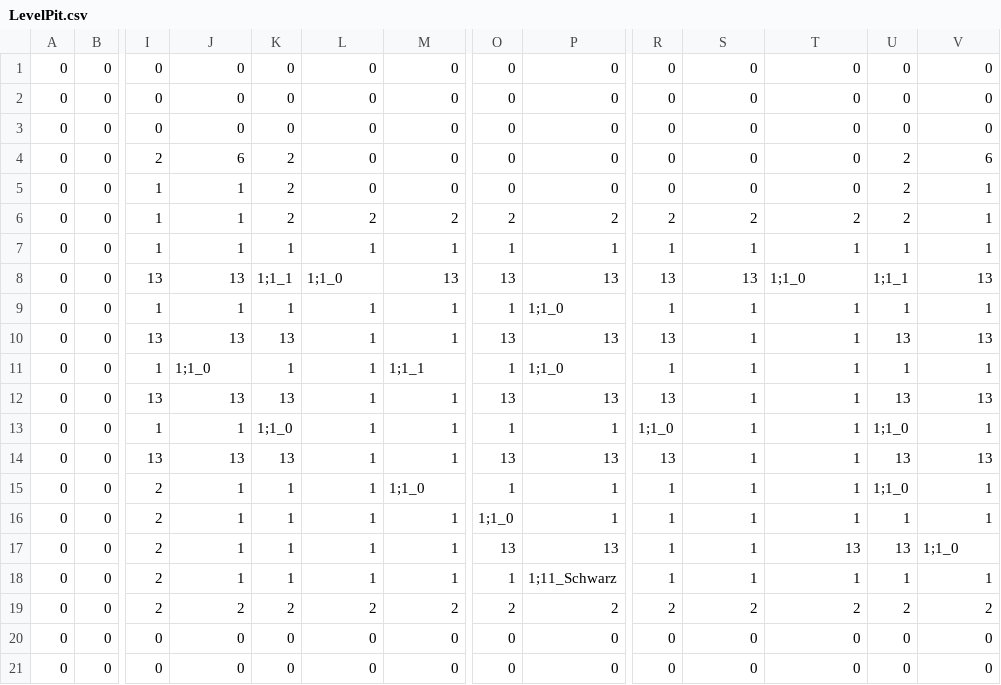
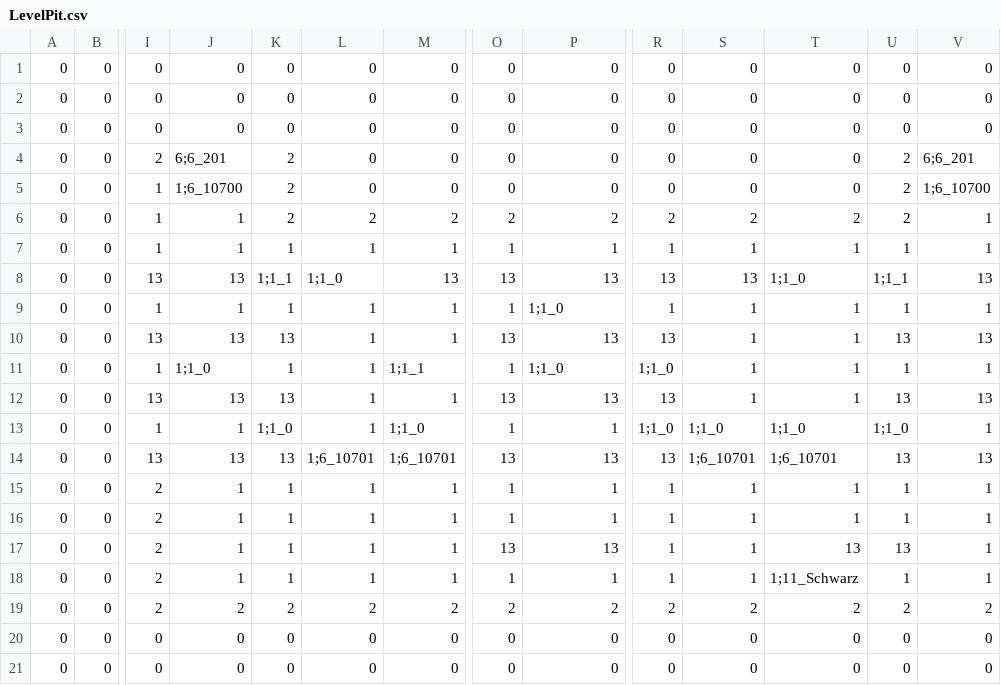
Before and after one commit to tomlazar/rougelike, a CSV file: Levels/LevelPit.csv, drawn as a sheet; only a part is shown, gaps mark what is left out; the diff names each change by its address in the sheet, - before the commit and + after, or states it on an @@ line.

```diff
--- a/Levels/LevelPit.csv
+++ b/Levels/LevelPit.csv
-J4: 6
+J4: 6;6_201
-V4: 6
+V4: 6;6_201
-J5: 1
+J5: 1;6_10700
-V5: 1
+V5: 1;6_10700
-R11: 1
+R11: 1;1_0
-M13: 1
+M13: 1;1_0
-S13: 1
+S13: 1;1_0
-T13: 1
+T13: 1;1_0
-L14: 1
+L14: 1;6_10701
-M14: 1
+M14: 1;6_10701
-S14: 1
+S14: 1;6_10701
-T14: 1
+T14: 1;6_10701
-M15: 1;1_0
+M15: 1
-U15: 1;1_0
+U15: 1
-O16: 1;1_0
+O16: 1
-V17: 1;1_0
+V17: 1
-P18: 1;11_Schwarz
+P18: 1
-T18: 1
+T18: 1;11_Schwarz
```
Also changed, not shown: 1 other file.
